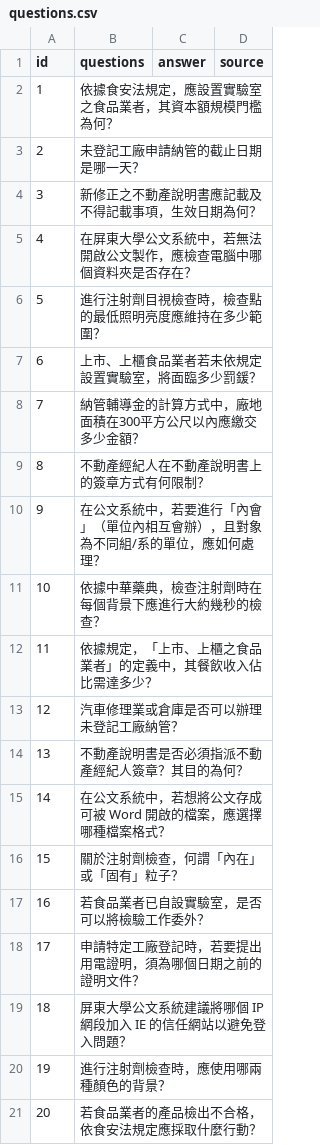
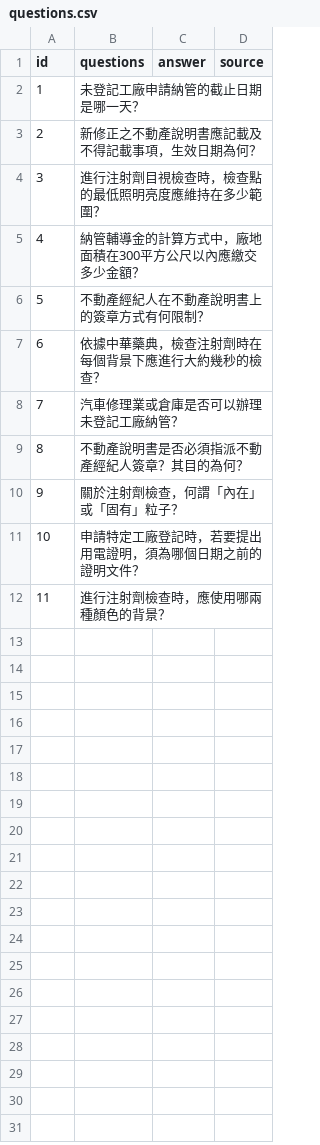
Before and after one commit to sukanemoero/nutc25041lab_hw, a CSV file: day7/HW/questions.csv, drawn as a sheet; removed rows and columns are numbered as before the commit, all else as after; the diff names each change by its address in the sheet, - before the commit and + after, or states it on an @@ line.

```diff
--- a/day7/HW/questions.csv
+++ b/day7/HW/questions.csv
-row 2: 1 | 依據食安法規定，應設置實驗室之食品業者，其資本額規模門檻為何？
@@ column A (id) renumbered between rows 2 and 12 @@
-row 5: 4 | 在屏東大學公文系統中，若無法開啟公文製作，應檢查電腦中哪個資料夾是否存在？
-row 7: 6 | 上市、上櫃食品業者若未依規定設置實驗室，將面臨多少罰鍰？
-row 10: 9 | 在公文系統中，若要進行「內會」（單位內相互會辦），且對象為不同組/系的單位，應如何處理？
-row 12: 11 | 依據規定，「上市、上櫃之食品業者」的定義中，其餐飲收入佔比需達多少？
-row 15: 14 | 在公文系統中，若想將公文存成可被 Word 開啟的檔案，應選擇哪種檔案格式？
-row 17: 16 | 若食品業者已自設實驗室，是否可以將檢驗工作委外？
-row 19: 18 | 屏東大學公文系統建議將哪個 IP網段加入 IE 的信任網站以避免登入問題？
-row 21: 20 | 若食品業者的產品檢出不合格，依食安法規定應採取什麼行動？
```
Also changed, not shown: day7/HW/questions_answer.csv, day7/HW/test_dataset.csv, 42 other files.
